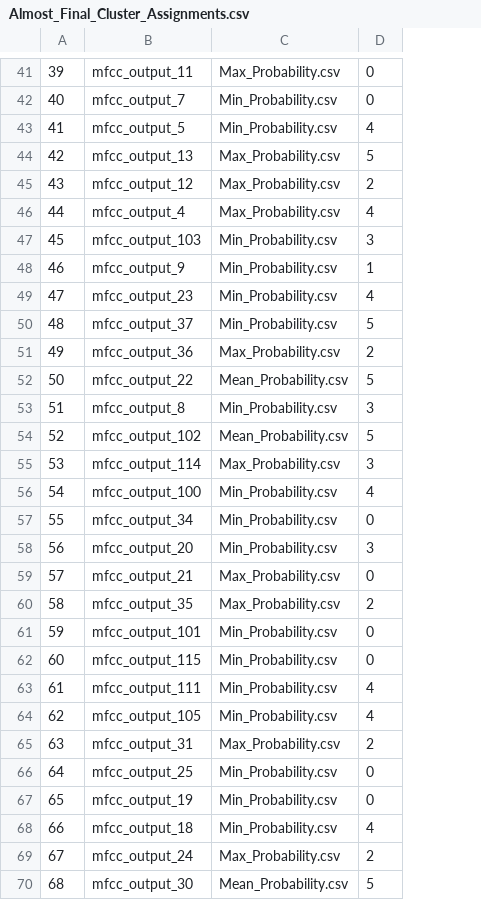
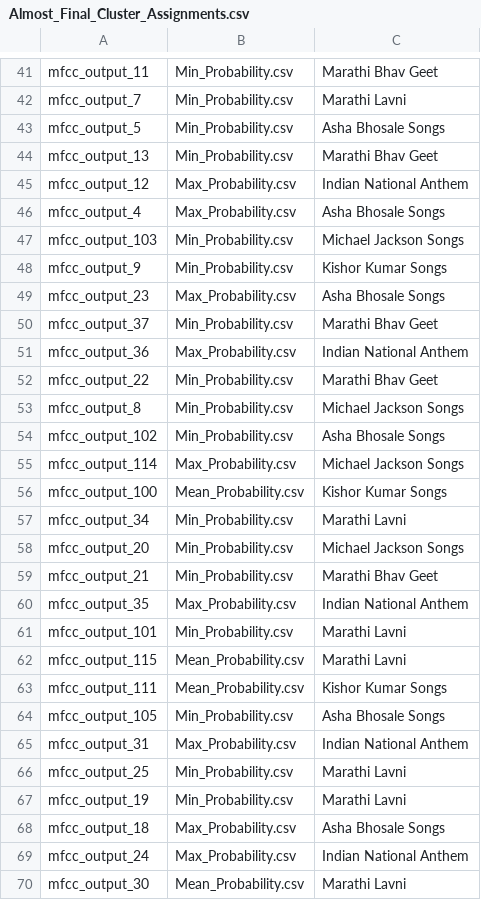
Before and after one commit to ShivtejGhatage/DS203_Project, a CSV file: Almost_Final_Cluster_Assignments.csv, drawn as a sheet; only a part is shown, gaps mark what is left out; removed rows and columns are numbered as before the commit, all else as after; the diff covers the shown part only; the diff names each change by its address in the sheet, - before the commit and + after, or states it on an @@ line.

```diff
--- a/Almost_Final_Cluster_Assignments.csv
+++ b/Almost_Final_Cluster_Assignments.csv
-column A, rows 41-70: 39 | 40 | 41 | 42 | 43 | 44 | 45 | 46 | 47 | 48 | 49 | 50 | 51 | 52 | 53 | 54 | 55 | 56 | 57 | 58 | 59 | 60 | 61 | 62 | 63 | 64 | 65 | 66 | 67 | 68
-column D, rows 41-70: 0 | 0 | 4 | 5 | 2 | 4 | 3 | 1 | 4 | 5 | 2 | 5 | 3 | 5 | 3 | 4 | 0 | 3 | 0 | 2 | 0 | 0 | 4 | 4 | 2 | 0 | 0 | 4 | 2 | 5
+column C, rows 41-70: Marathi Bhav Geet | Marathi Lavni | Asha Bhosale Songs | Marathi Bhav Geet | Indian National Anthem | Asha Bhosale Songs | Michael Jackson Songs | Kishor Kumar Songs | Asha Bhosale Songs | Marathi Bhav Geet | Indian National Anthem | Marathi Bhav Geet | Michael Jackson Songs | Asha Bhosale Songs | Michael Jackson Songs | Kishor Kumar Songs | Marathi Lavni | Michael Jackson Songs | Marathi Bhav Geet | Indian National Anthem | Marathi Lavni | Marathi Lavni | Kishor Kumar Songs | Asha Bhosale Songs | Indian National Anthem | Marathi Lavni | Marathi Lavni | Asha Bhosale Songs | Indian National Anthem | Marathi Lavni
-B41: Max_Probability.csv
+B41: Min_Probability.csv
-B44: Max_Probability.csv
+B44: Min_Probability.csv
-B49: Min_Probability.csv
+B49: Max_Probability.csv
-B52: Mean_Probability.csv
+B52: Min_Probability.csv
-B54: Mean_Probability.csv
+B54: Min_Probability.csv
-B56: Min_Probability.csv
+B56: Mean_Probability.csv
-B59: Max_Probability.csv
+B59: Min_Probability.csv
-B62:B63: Min_Probability.csv
+B62:B63: Mean_Probability.csv
-B68: Min_Probability.csv
+B68: Max_Probability.csv
```
Also changed, not shown: 38 edited cells elsewhere in this file, Final.csv, Mean_Probability.csv, 12 other files.
